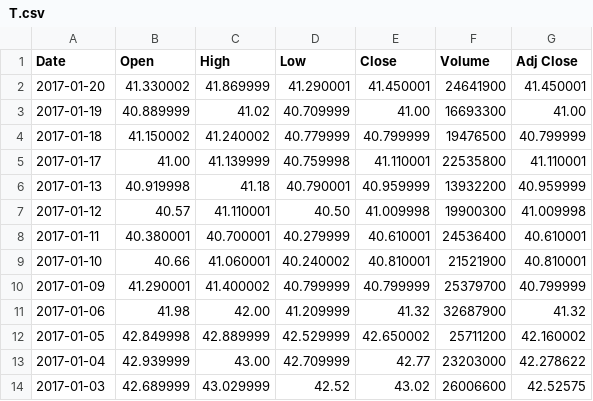
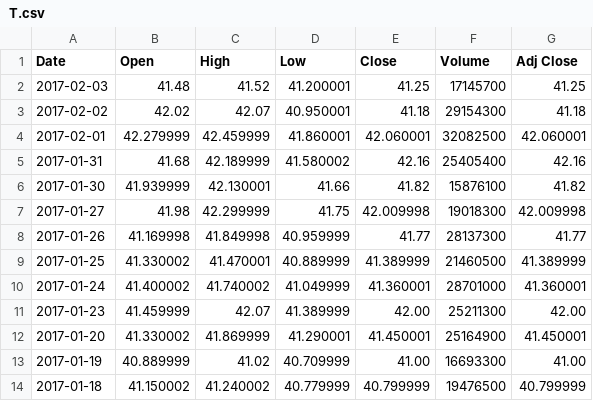
Before and after one commit to BrianIshii/StockAnalyzer, a CSV file: StockData/T.csv, drawn as a sheet; only a part is shown; the shorter side is filled out with more unchanged rows.

Commit message:
updated data

```diff
--- a/StockData/T.csv
+++ b/StockData/T.csv
@@ -1,3 +1,13 @@
 Date,Open,High,Low,Close,Volume,Adj Close
-2017-01-20,41.330002,41.869999,41.290001,41.450001,24641900,41.450001
+2017-02-03,41.48,41.52,41.200001,41.25,17145700,41.25
+2017-02-02,42.02,42.07,40.950001,41.18,29154300,41.18
+2017-02-01,42.279999,42.459999,41.860001,42.060001,32082500,42.060001
+2017-01-31,41.68,42.189999,41.580002,42.16,25405400,42.16
+2017-01-30,41.939999,42.130001,41.66,41.82,15876100,41.82
+2017-01-27,41.98,42.299999,41.75,42.009998,19018300,42.009998
+2017-01-26,41.169998,41.849998,40.959999,41.77,28137300,41.77
+2017-01-25,41.330002,41.470001,40.889999,41.389999,21460500,41.389999
+2017-01-24,41.400002,41.740002,41.049999,41.360001,28701000,41.360001
+2017-01-23,41.459999,42.07,41.389999,42.00,25211300,42.00
+2017-01-20,41.330002,41.869999,41.290001,41.450001,25164900,41.450001
 2017-01-19,40.889999,41.02,40.709999,41.00,16693300,41.00
```
Also changed, not shown: StockData/SPY.csv, 2 other files.
